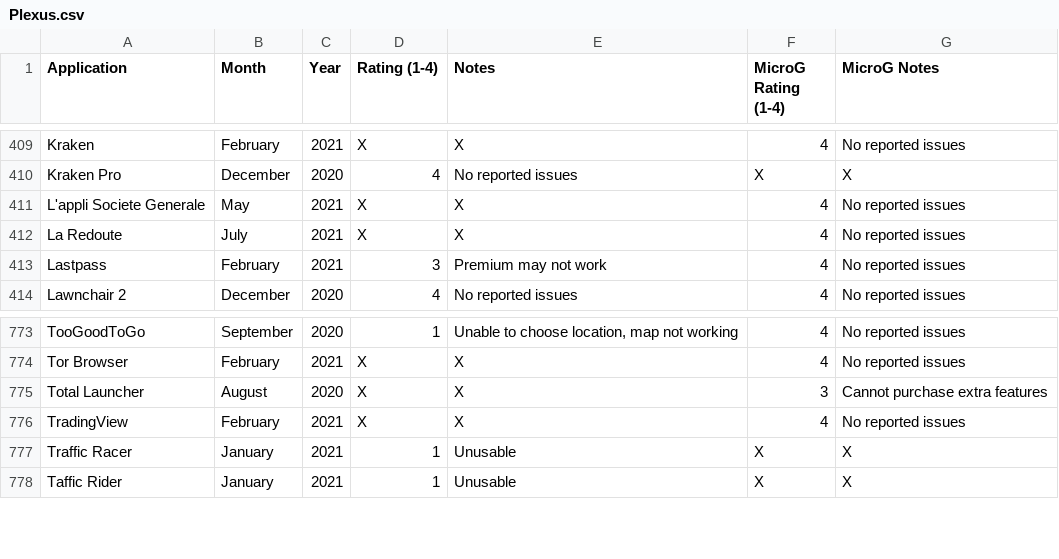
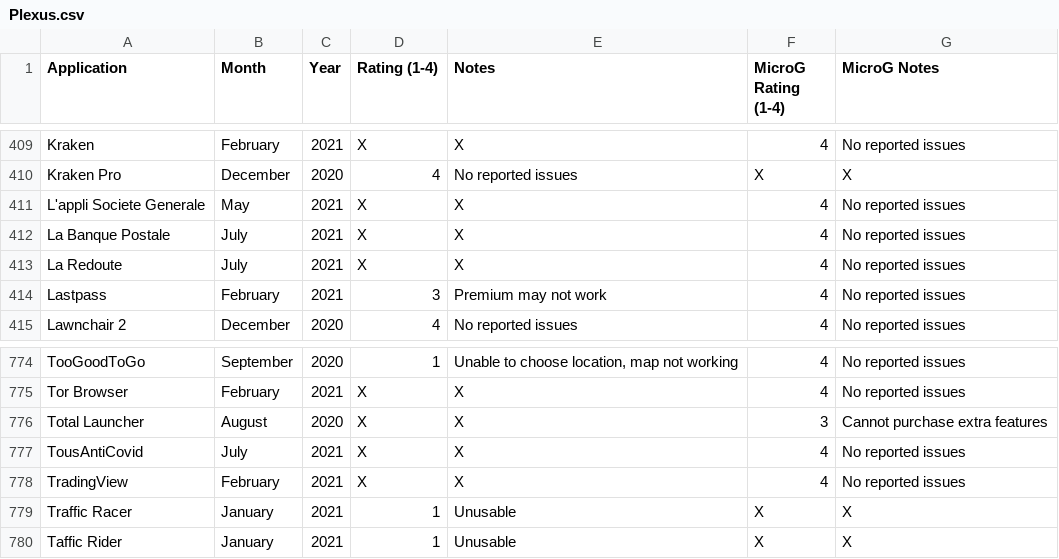
Before and after one commit to techlore/plexus, a CSV file: src/data/Plexus.csv, drawn as a sheet; only a part is shown, gaps mark what is left out.

Commit message:
Update Plexus.csv (#201)

```diff
--- a/src/data/Plexus.csv
+++ b/src/data/Plexus.csv
@@ -411,2 +411,3 @@ Kraken Pro,December,2020,4,No reported issues,X,X
 L'appli Societe Generale,May,2021,X,X,4,No reported issues
+La Banque Postale,July,2021,X,X,4,No reported issues
 La Redoute,July,2021,X,X,4,No reported issues
@@ -775,2 +776,3 @@ Tor Browser,February,2021,X,X,4,No reported issues
 Total Launcher,August,2020,X,X,3,Cannot purchase extra features
+TousAntiCovid,July,2021,X,X,4,No reported issues
 TradingView,February,2021,X,X,4,No reported issues
```
